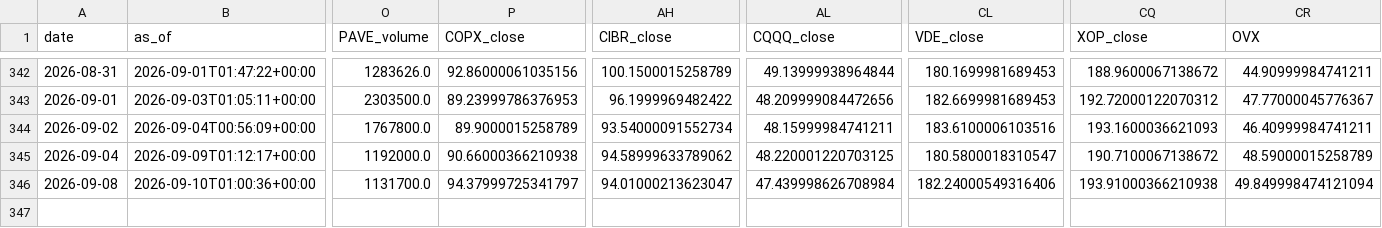
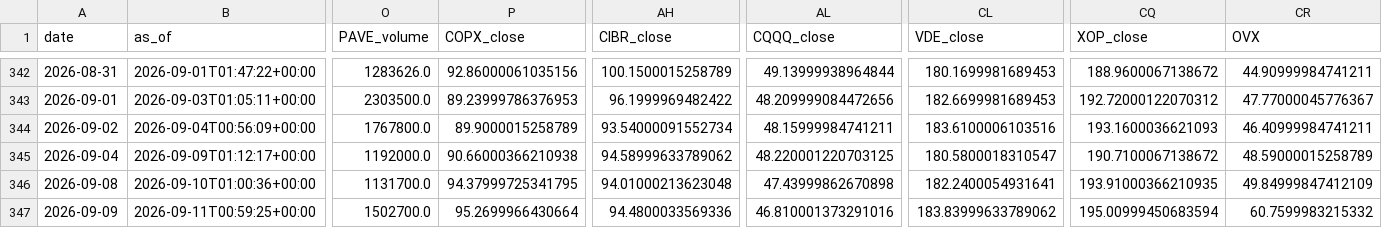
Before and after one commit to daifulee/invictus-data, a CSV file: data/daily_2026.csv, drawn as a sheet; only a part is shown, gaps mark what is left out; rows hold the shown columns only; the diff names each change by its address in the sheet, - before the commit and + after, or states it on an @@ line.

Commit message:
daily: 2026-09-11 data update [skip ci]

```diff
--- a/data/daily_2026.csv
+++ b/data/daily_2026.csv
-P346 (COPX_close): 94.37999725341797
+P346 (COPX_close): 94.37999725341795
-AH346 (CIBR_close): 94.01000213623047
+AH346 (CIBR_close): 94.01000213623048
-AL346 (CQQQ_close): 47.439998626708984
+AL346 (CQQQ_close): 47.43999862670898
-CL346 (VDE_close): 182.24000549316406
+CL346 (VDE_close): 182.2400054931641
-CQ346 (XOP_close): 193.91000366210938
+CQ346 (XOP_close): 193.91000366210935
-CR346 (OVX): 49.849998474121094
+CR346 (OVX): 49.84999847412109
+row 347: 2026-09-09 | 2026-09-11T00:59:25+00:00 | 1502700.0 | 95.2699966430664 | 94.4800033569336 | 46.810001373291016 | 183.83999633789062 | 195.00999450683594 | 60.7599983215332
```
Also changed, not shown: 1 other file.
